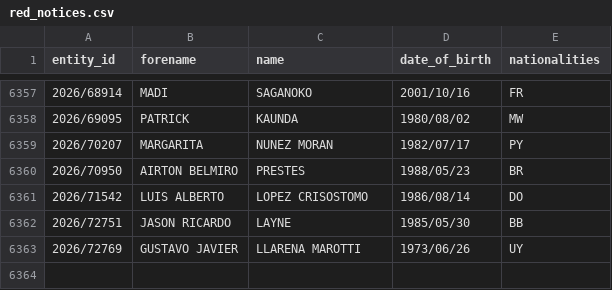
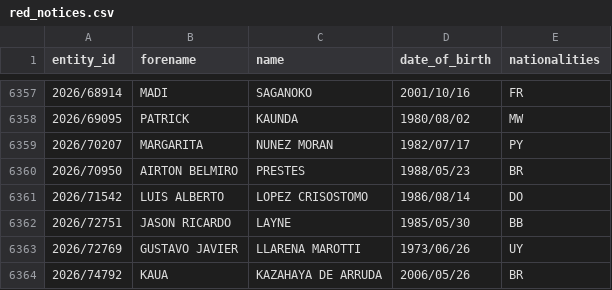
Before and after one commit to tmctmt/interpol-changes, a CSV file: red_notices.csv, drawn as a sheet; only a part is shown, gaps mark what is left out; the diff names each change by its address in the sheet, - before the commit and + after, or states it on an @@ line.

```diff
--- a/red_notices.csv
+++ b/red_notices.csv
+row 6364: 2026/74792 | KAUA | KAZAHAYA DE ARRUDA | 2006/05/26 | BR
```
